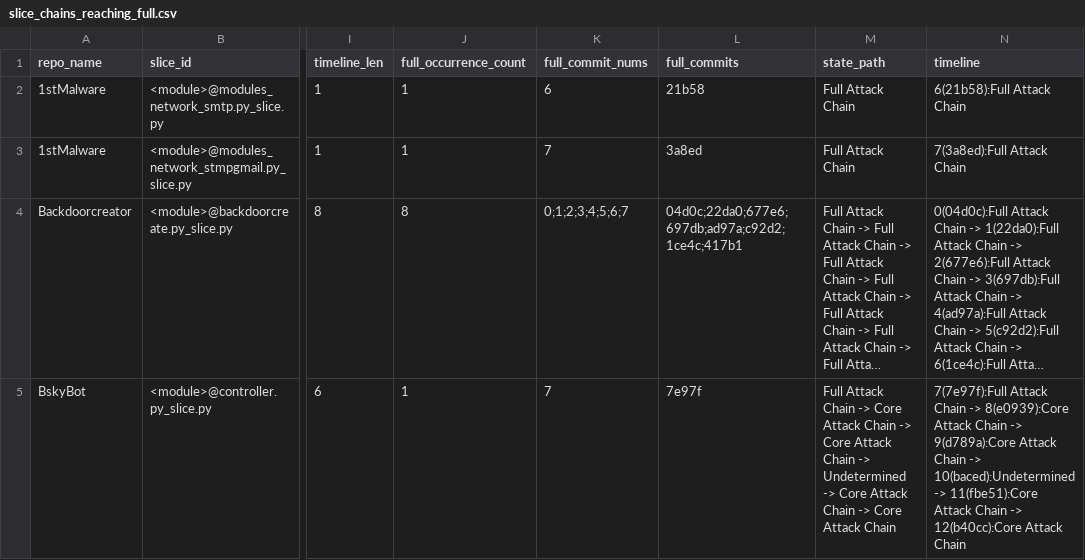
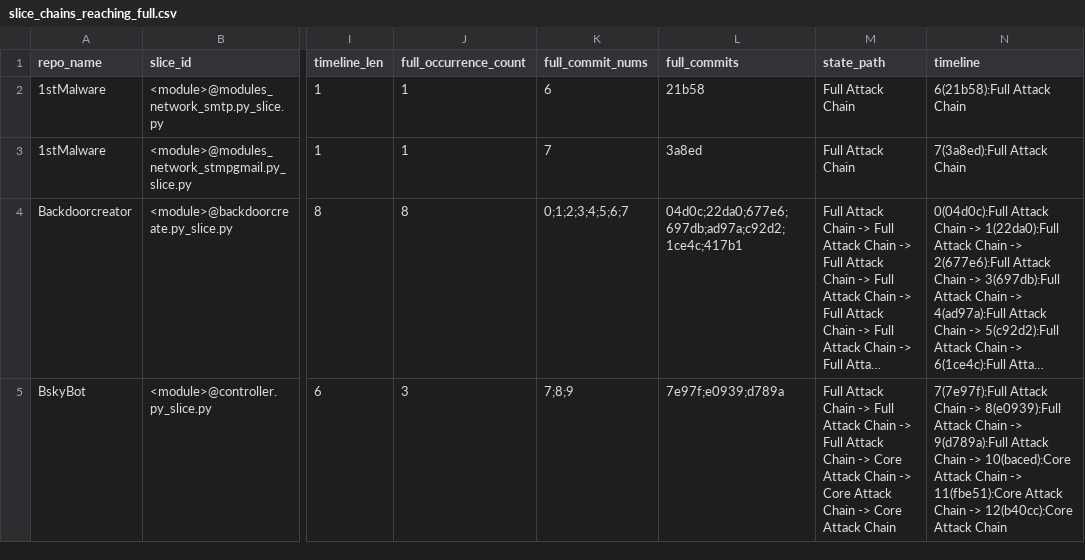
Before and after one commit to Rainnylxy/mal_update_detect, a CSV file: full_transition_outputs/from_pairs_prediction/slice_chains_reaching_full.csv, drawn as a sheet; only a part is shown, gaps mark what is left out; long unchanged cells end in …; the diff covers the shown part only; the diff names each change by its address in the sheet, - before the commit and + after, or states it on an @@ line.

Commit message:
update: extract full transition chain

```diff
--- a/full_transition_outputs/from_pairs_prediction/slice_chains_reaching_full.csv
+++ b/full_transition_outputs/from_pairs_prediction/slice_chains_reaching_full.csv
-J5 (full_occurrence_count): 1
+J5 (full_occurrence_count): 3
-K5 (full_commit_nums): 7
+K5 (full_commit_nums): 7;8;9
-L5 (full_commits): 7e97f
+L5 (full_commits): 7e97f;e0939;d789a
-M5 (state_path): …Chain -> Core Attack Chain -> Core Attack Chain -> Undetermined -> Core…
+M5 (state_path): …Chain -> Full Attack Chain -> Full Attack Chain -> Core Attack Chain -> Core…
-N5 (timeline): …Chain -> 8(e0939):Core Attack Chain -> 9(d789a):Core Attack Chain -> 10(baced):Undetermined -> 11(fbe51):Core…
+N5 (timeline): …Chain -> 8(e0939):Full Attack Chain -> 9(d789a):Full Attack Chain -> 10(baced):Core Attack Chain -> 11(fbe51):Core…
```
Also changed, not shown: 5 added rows, 1 removed row and 67 edited cells elsewhere in this file, full_label_outputs/all_label_prediction_pairs.csv, full_transition_outputs/from_pairs_ground_truth/slice_chains_reaching_full.csv, 18 other files.
